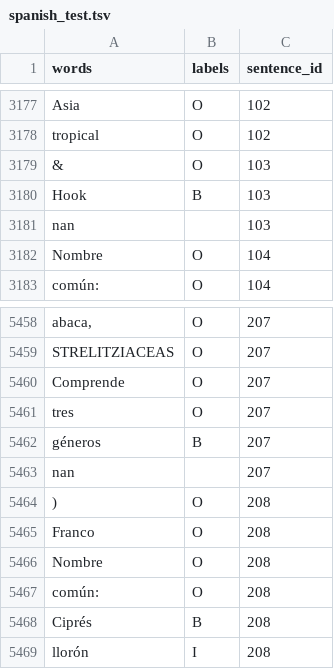
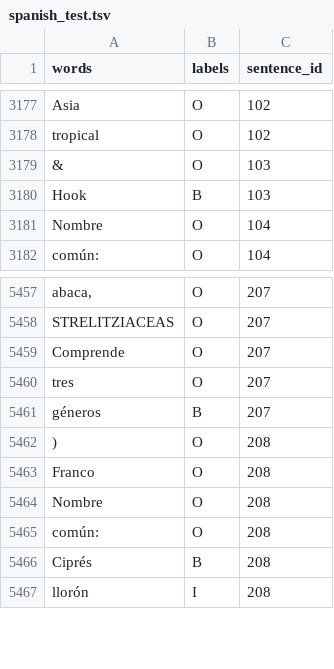
Before and after one commit to DamithDR/MultiwordExpressions, a TSV file: examples/mwe/en/data/metaphoric/processed/spanish/spanish_test.tsv, drawn as a sheet; only a part is shown, gaps mark what is left out.

Commit message:
fix data issue

```diff
--- a/examples/mwe/en/data/metaphoric/processed/spanish/spanish_test.tsv
+++ b/examples/mwe/en/data/metaphoric/processed/spanish/spanish_test.tsv
@@ -3180,3 +3180,2 @@ tropical	O	102
 Hook	B	103
-nan		103
 Nombre	O	104
@@ -5462,3 +5461,2 @@ tres	O	207
 géneros	B	207
-nan		207
 )	O	208
```
Also changed, not shown: 2 other files.
